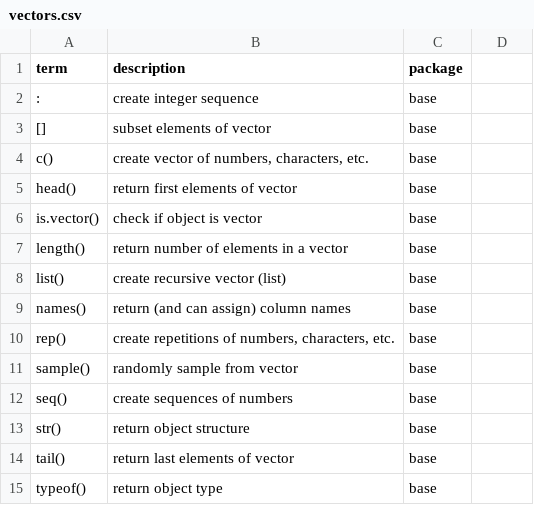
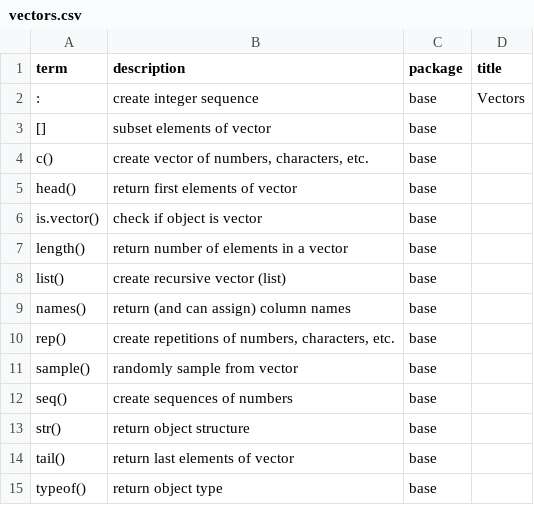
Before and after one commit to JeffreyRStevens/flashr, a CSV file: inst/extdata/vectors.csv, drawn as a sheet; the diff names each change by its address in the sheet, - before the commit and + after, or states it on an @@ line.

```diff
--- a/inst/extdata/vectors.csv
+++ b/inst/extdata/vectors.csv
-D1: (empty)
+D1: title
-D2 (title): (empty)
+D2 (title): Vectors
```
Also changed, not shown: data/operators.csv, inst/extdata/data_types.csv, 7 other files.
